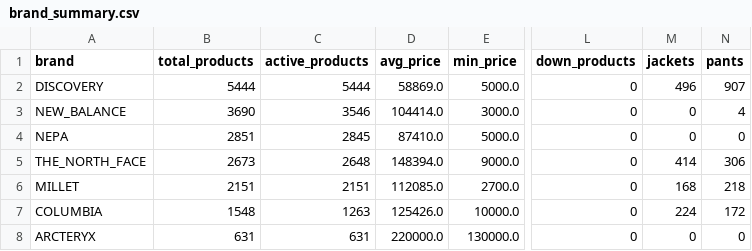
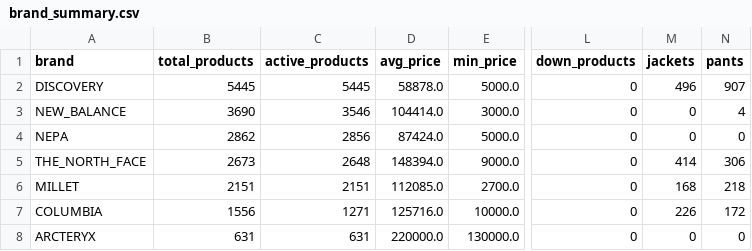
Before and after one commit to koreacolumbia-dotcom/E-comm-marketing-hub, a CSV file: reports/competitor_intel/brand_summary.csv, drawn as a sheet; only a part is shown, gaps mark what is left out; the diff names each change by its address in the sheet, - before the commit and + after, or states it on an @@ line.

```diff
--- a/reports/competitor_intel/brand_summary.csv
+++ b/reports/competitor_intel/brand_summary.csv
-B2 (total_products): 5444
+B2 (total_products): 5445
-C2 (active_products): 5444
+C2 (active_products): 5445
-D2 (avg_price): 58869.0
+D2 (avg_price): 58878.0
-B4 (total_products): 2851
+B4 (total_products): 2862
-C4 (active_products): 2845
+C4 (active_products): 2856
-D4 (avg_price): 87410.0
+D4 (avg_price): 87424.0
-B7 (total_products): 1548
+B7 (total_products): 1556
-C7 (active_products): 1263
+C7 (active_products): 1271
-D7 (avg_price): 125426.0
+D7 (avg_price): 125716.0
-M7 (jackets): 224
+M7 (jackets): 226
```
Also changed, not shown: 15 other files.
